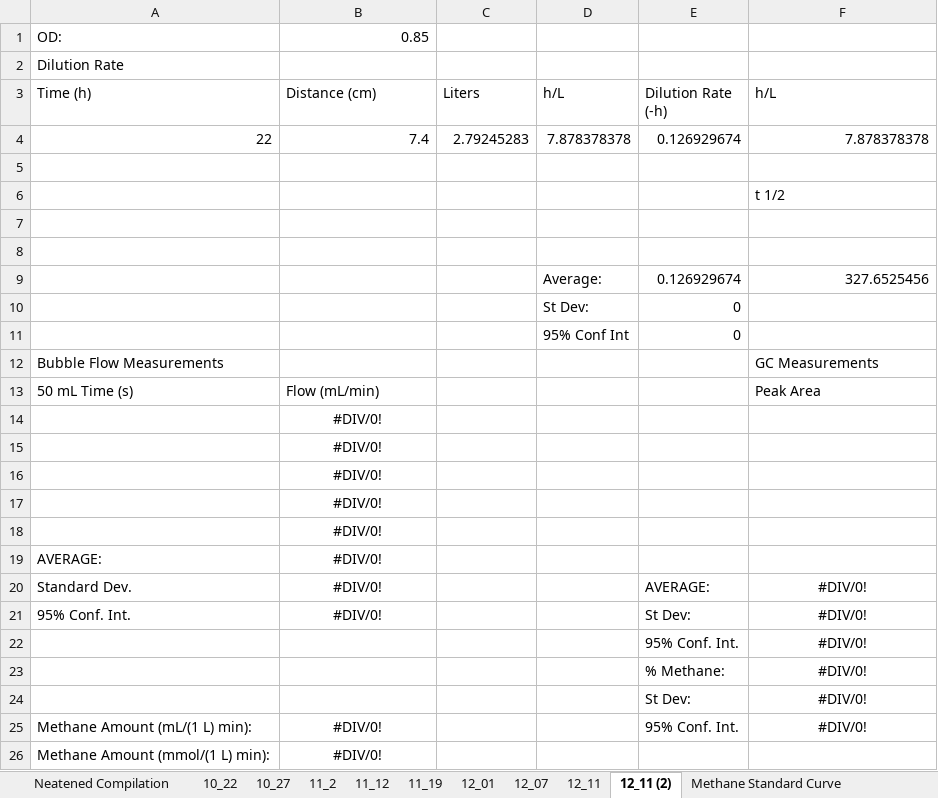
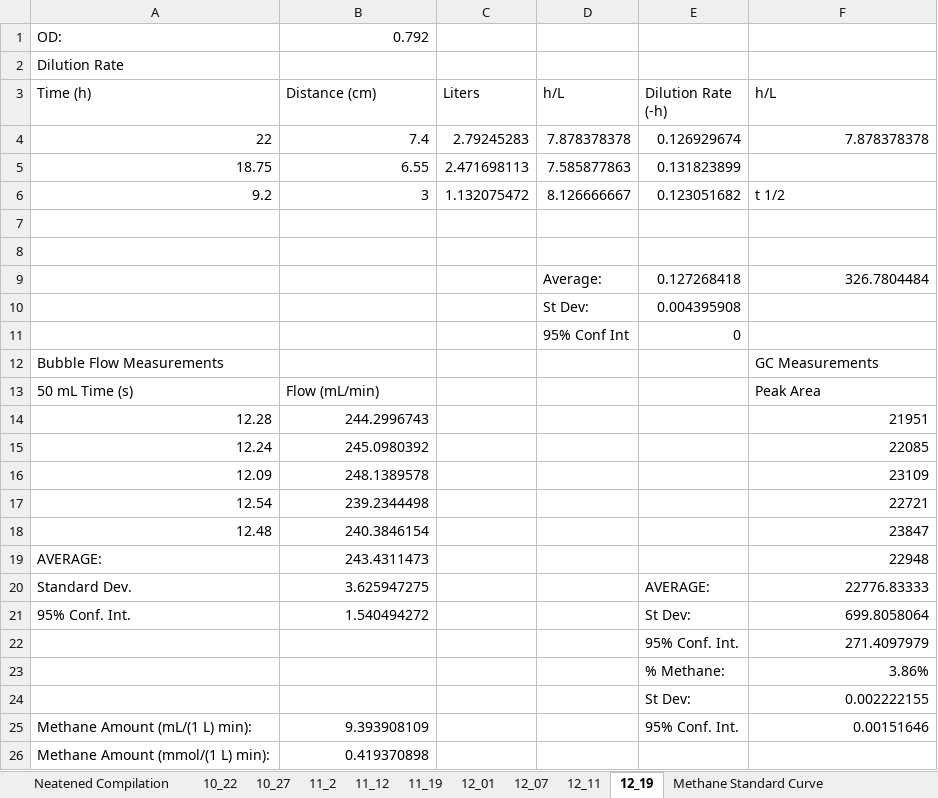
Before and after one commit to marichards/methanococcus, an Excel workbook: Experimental Results/dilution rate measurements w compilation.xlsx, sheet 12_19, drawn as a sheet; only a part is shown; values as stored, in another font and other column widths than the file's, no borders; removed rows and columns are numbered as before the commit, all else as after; the diff covers the shown part only; the diff names each change by its address in the sheet, - before the commit and + after, or states it on an @@ line.

```diff
--- a/Experimental Results/dilution rate measurements w compilation.xlsx (sheet 12_19)
+++ b/Experimental Results/dilution rate measurements w compilation.xlsx (sheet 12_19)
-sheet tab: 12_11 (2)
+sheet tab: 12_19
-B1 (Distance (cm)): 0.85
+B1 (Distance (cm)): 0.792
-row 5: (empty)
+row 5: 18.75 | 6.55 | 2.471698113 | 7.585877863 | 0.131823899
-row 6:  |  |  |  |  | t 1/2
+row 6: 9.2 | 3 | 1.132075472 | 8.126666667 | 0.123051682 | t 1/2
-row 9:  |  |  | Average: | 0.126929674 | 327.6525456
-row 10:  |  |  | St Dev: | 0
+row 9:  |  |  | Average: | 0.127268418 | 326.7804484
+row 10:  |  |  | St Dev: | 0.004395908
-row 14:  | #DIV/0!
-row 15:  | #DIV/0!
-row 16:  | #DIV/0!
-row 17:  | #DIV/0!
-row 18:  | #DIV/0!
+row 14: 12.28 | 244.2996743 |  |  |  | 21951
+row 15: 12.24 | 245.0980392 |  |  |  | 22085
+row 16: 12.09 | 248.1389578 |  |  |  | 23109
+row 17: 12.54 | 239.2344498 |  |  |  | 22721
+row 18: 12.48 | 240.3846154 |  |  |  | 23847
-B19 (Distance (cm)): #DIV/0!
+B19 (Distance (cm)): 243.4311473
-B19:B21 alignment: center
+B19:B21 alignment: right
-F19 (h/L): (empty)
+F19 (h/L): 22948
-B20 (Distance (cm)): #DIV/0!
+B20 (Distance (cm)): 3.625947275
-F20 (h/L): #DIV/0!
+F20 (h/L): 22776.83333
-F20:F25 alignment: center
+F20:F25 alignment: right
-B21 (Distance (cm)): #DIV/0!
+B21 (Distance (cm)): 1.540494272
-F21 (h/L): #DIV/0!
+F21 (h/L): 699.8058064
-F22 (h/L): #DIV/0!
+F22 (h/L): 271.4097979
-F23 (h/L): #DIV/0!
+F23 (h/L): 3.86%
-F24 (h/L): #DIV/0!
+F24 (h/L): 0.002222155
-B25 (Distance (cm)): #DIV/0!
+B25 (Distance (cm)): 9.393908109
-B25:B26 alignment: center
+B25:B26 alignment: right
-F25 (h/L): #DIV/0!
+F25 (h/L): 0.00151646
-B26 (Distance (cm)): #DIV/0!
+B26 (Distance (cm)): 0.419370898
```
Also changed, not shown: 10 edited cells and cell formats elsewhere in this sheet, sheet Neatened Compilation, charts or pictures, Experimental Results/cell dry weight measurements.xlsx.
